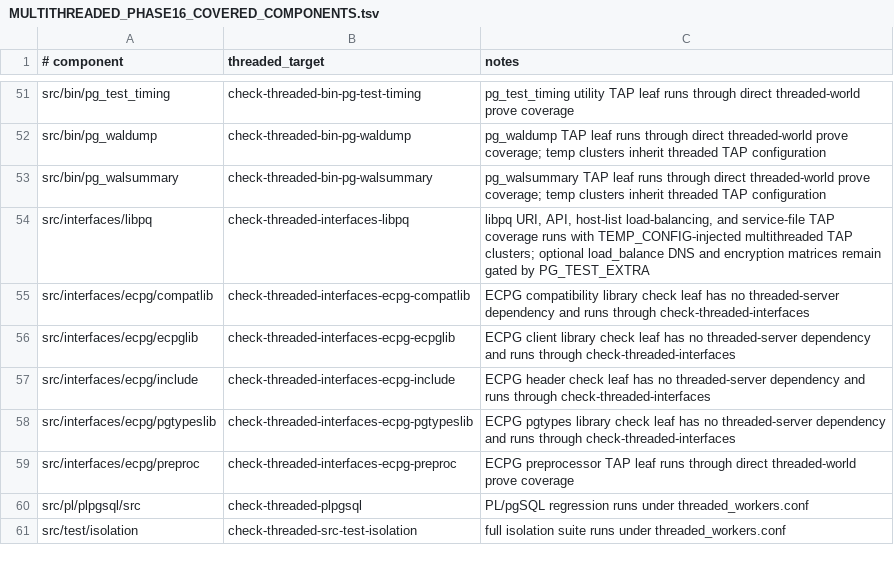
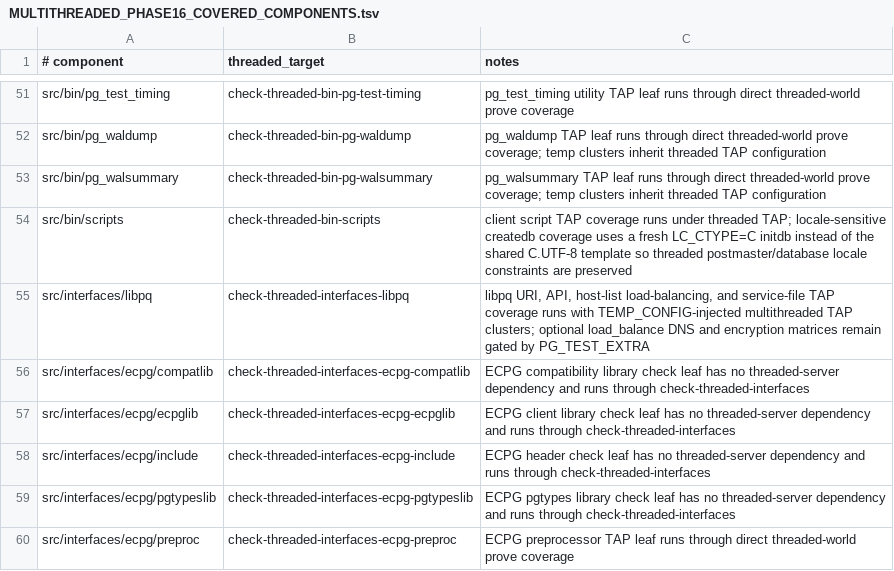
Before and after one commit to samwillis/multithreaded-postgres, a TSV file: plan_docs/MULTITHREADED_PHASE16_COVERED_COMPONENTS.tsv, drawn as a sheet; only a part is shown, gaps mark what is left out; the shorter side is filled out with more unchanged rows; the diff names each change by its address in the sheet, - before the commit and + after, or states it on an @@ line.

```diff
--- a/plan_docs/MULTITHREADED_PHASE16_COVERED_COMPONENTS.tsv
+++ b/plan_docs/MULTITHREADED_PHASE16_COVERED_COMPONENTS.tsv
+row 54: src/bin/scripts | check-threaded-bin-scripts | client script TAP coverage runs under threaded TAP; locale-sensitive createdb coverage uses a fresh LC_CTYPE=C initdb instead of the shared C.UTF-8 template so threaded postmaster/database locale constraints are preserved
```
Also changed, not shown: plan_docs/MULTITHREADED_PHASE16_EXCLUSIONS.tsv, 1 other file.
